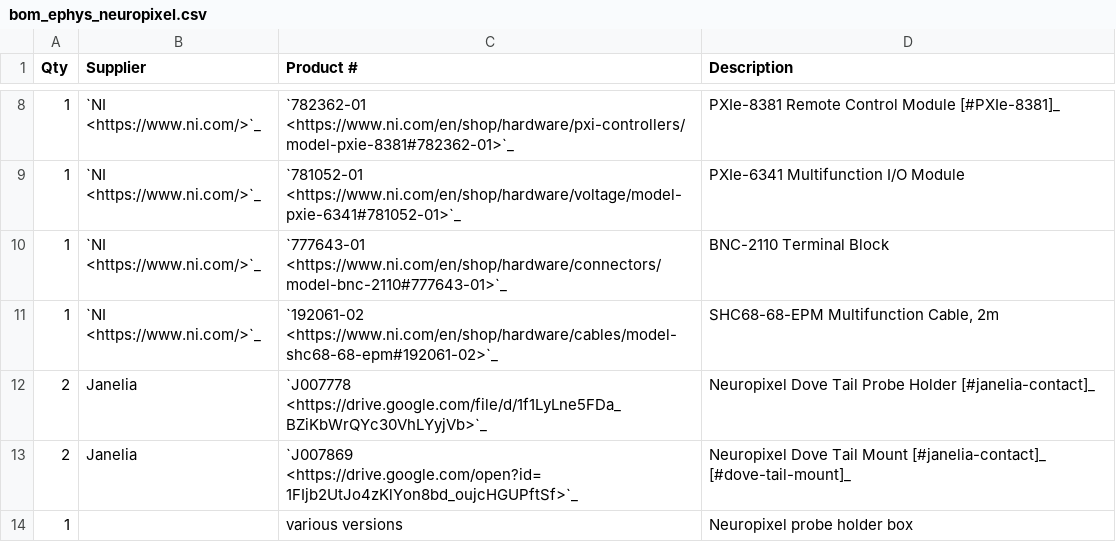
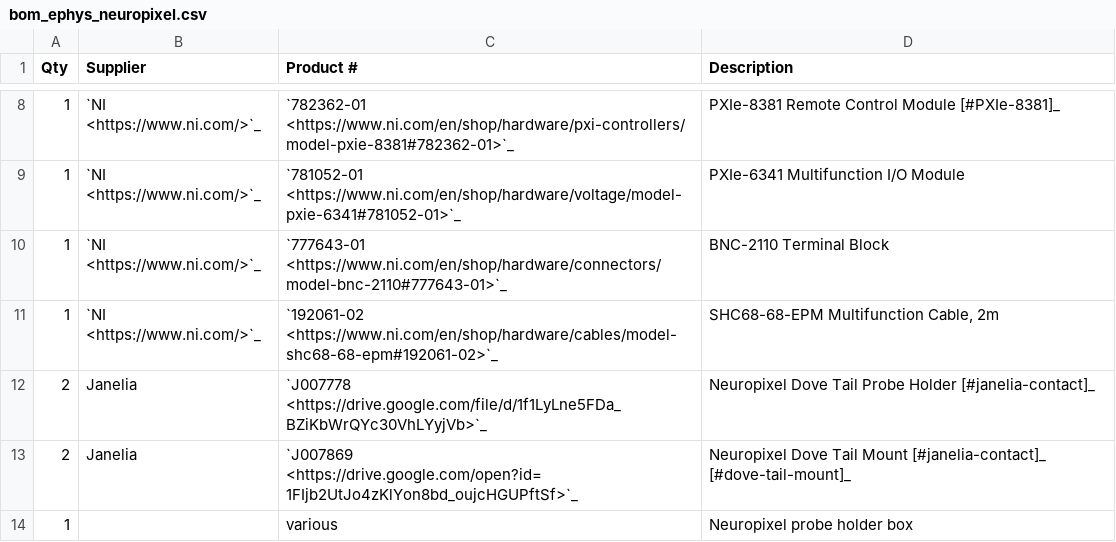
Before and after one commit to int-brain-lab/iblrig, a CSV file: docs/source/hardware/bom/bom_ephys_neuropixel.csv, drawn as a sheet; only a part is shown, gaps mark what is left out.

```diff
--- a/docs/source/hardware/bom/bom_ephys_neuropixel.csv
+++ b/docs/source/hardware/bom/bom_ephys_neuropixel.csv
@@ -13,2 +13,2 @@ Qty;Supplier;Product #;Description
 2;Janelia;`J007869 <https://drive.google.com/open?id=1FIjb2UtJo4zKlYon8bd_oujcHGUPftSf>`_;Neuropixel Dove Tail Mount [#janelia-contact]_ [#dove-tail-mount]_
-1;;various versions;Neuropixel probe holder box
+1;;various;Neuropixel probe holder box
```
Also changed, not shown: docs/source/hardware/bom/bom_ephys_microscope.csv, 2 other files.
